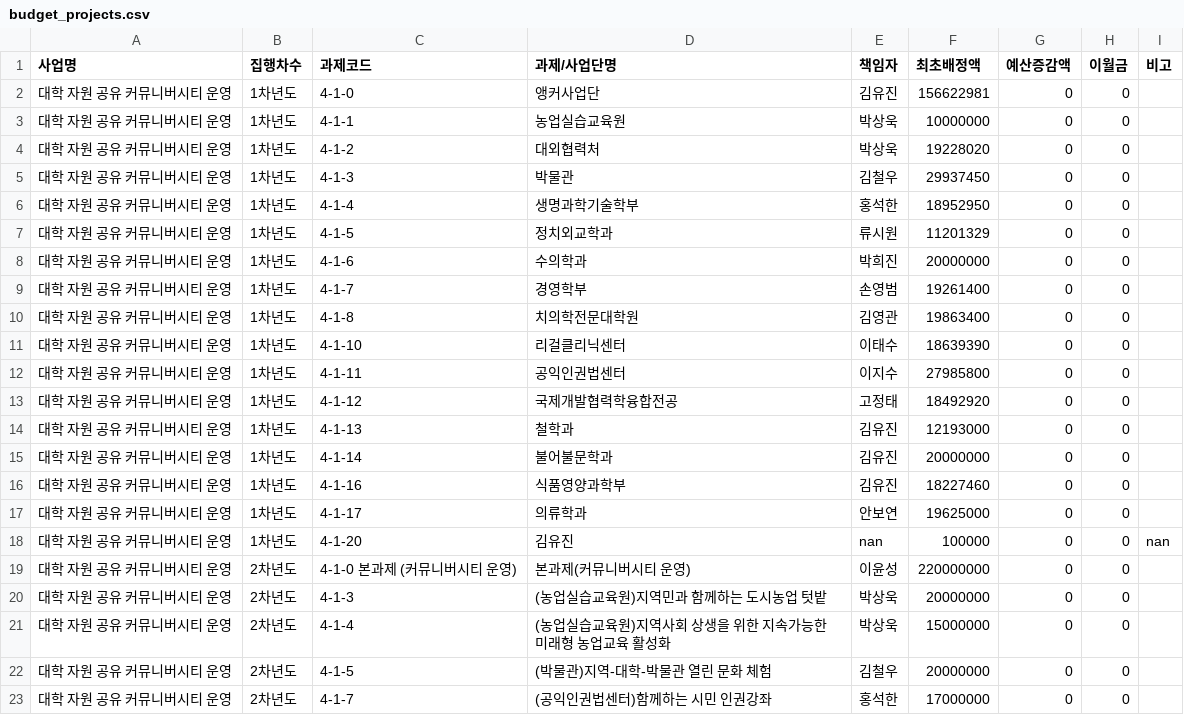
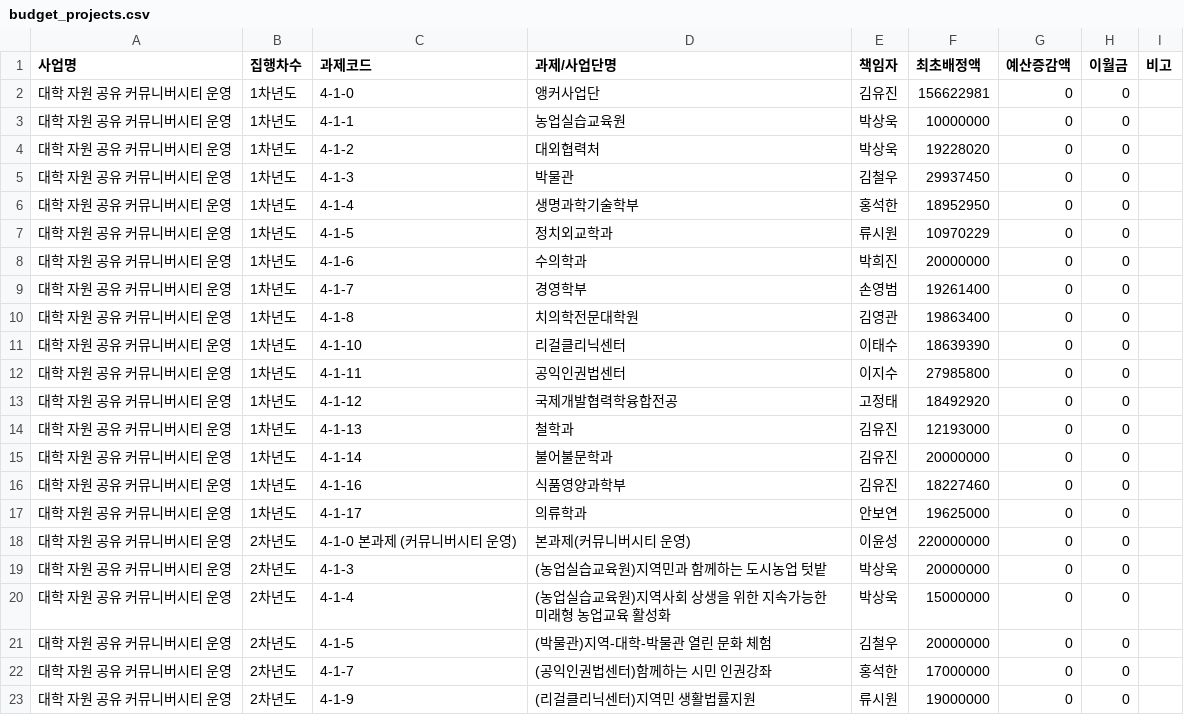
Before and after one commit to jcg8206/ANCHOR_JNU, a CSV file: budget_projects.csv, drawn as a sheet; only a part is shown; the shorter side is filled out with more unchanged rows.

Commit message:
Auto-update budget_projects.csv [2026-08-11 13:56:43]

```diff
--- a/budget_projects.csv
+++ b/budget_projects.csv
@@ -6,3 +6,3 @@
 대학 자원 공유 커뮤니버시티 운영,1차년도,4-1-4,생명과학기술학부,홍석한,18952950,0,0,
-대학 자원 공유 커뮤니버시티 운영,1차년도,4-1-5,정치외교학과,류시원,11201329,0,0,
+대학 자원 공유 커뮤니버시티 운영,1차년도,4-1-5,정치외교학과,류시원,10970229,0,0,
 대학 자원 공유 커뮤니버시티 운영,1차년도,4-1-6,수의학과,박희진,20000000,0,0,
@@ -17,3 +17,2 @@
 대학 자원 공유 커뮤니버시티 운영,1차년도,4-1-17,의류학과,안보연,19625000,0,0,
-대학 자원 공유 커뮤니버시티 운영,1차년도,4-1-20,김유진,nan,100000,0,0,nan
 대학 자원 공유 커뮤니버시티 운영,2차년도,4-1-0 본과제 (커뮤니버시티 운영),본과제(커뮤니버시티 운영),이윤성,220000000,0,0,
```
